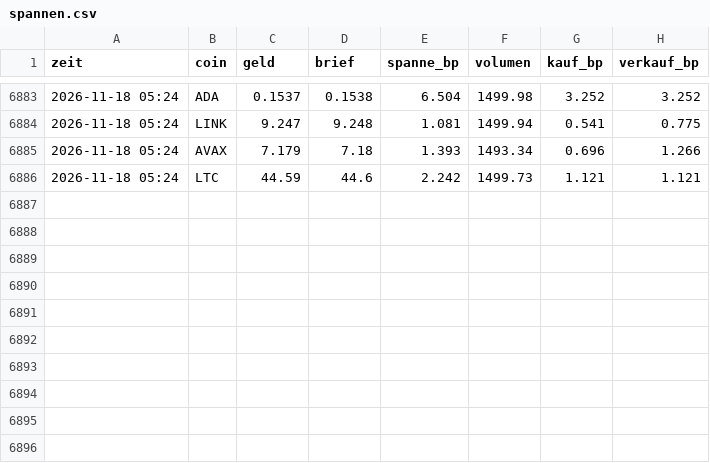
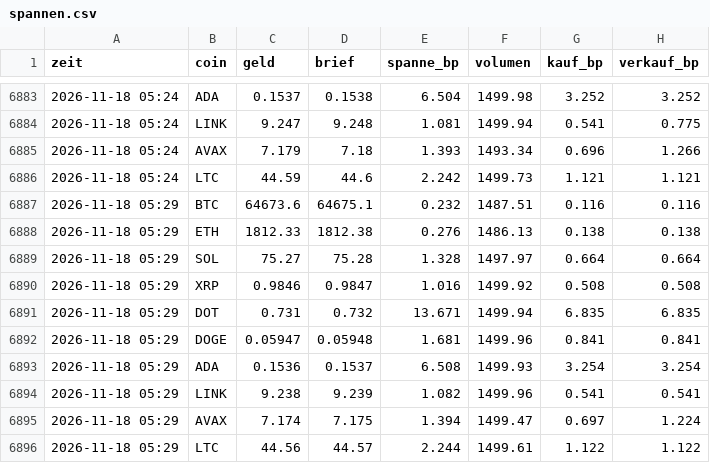
Before and after one commit to julienbaltrocco-bit/OdinGate-Botv134, a CSV file: swing-hybrid/vorwaertstest/lauf_tpsl/spannen.csv, drawn as a sheet; only a part is shown, gaps mark what is left out; the diff names each change by its address in the sheet, - before the commit and + after, or states it on an @@ line.

Commit message:
Vorwärtstest (Papier, Stop 5 % / Ziel 15 %) 2026-11-18 05:29 UTC
Automatischer Lauf auf dem eigenen Server, ohne KI.

```diff
--- a/swing-hybrid/vorwaertstest/lauf_tpsl/spannen.csv
+++ b/swing-hybrid/vorwaertstest/lauf_tpsl/spannen.csv
+row 6887: 2026-11-18 05:29 | BTC | 64673.6 | 64675.1 | 0.232 | 1487.51 | 0.116 | 0.116
+row 6888: 2026-11-18 05:29 | ETH | 1812.33 | 1812.38 | 0.276 | 1486.13 | 0.138 | 0.138
+row 6889: 2026-11-18 05:29 | SOL | 75.27 | 75.28 | 1.328 | 1497.97 | 0.664 | 0.664
+row 6890: 2026-11-18 05:29 | XRP | 0.9846 | 0.9847 | 1.016 | 1499.92 | 0.508 | 0.508
+row 6891: 2026-11-18 05:29 | DOT | 0.731 | 0.732 | 13.671 | 1499.94 | 6.835 | 6.835
+row 6892: 2026-11-18 05:29 | DOGE | 0.05947 | 0.05948 | 1.681 | 1499.96 | 0.841 | 0.841
+row 6893: 2026-11-18 05:29 | ADA | 0.1536 | 0.1537 | 6.508 | 1499.93 | 3.254 | 3.254
+row 6894: 2026-11-18 05:29 | LINK | 9.238 | 9.239 | 1.082 | 1499.96 | 0.541 | 0.541
+row 6895: 2026-11-18 05:29 | AVAX | 7.174 | 7.175 | 1.394 | 1499.47 | 0.697 | 1.224
+row 6896: 2026-11-18 05:29 | LTC | 44.56 | 44.57 | 2.244 | 1499.61 | 1.122 | 1.122
```
Also changed, not shown: swing-hybrid/vorwaertstest/lauf_tpsl/stand.csv, 4 other files.
